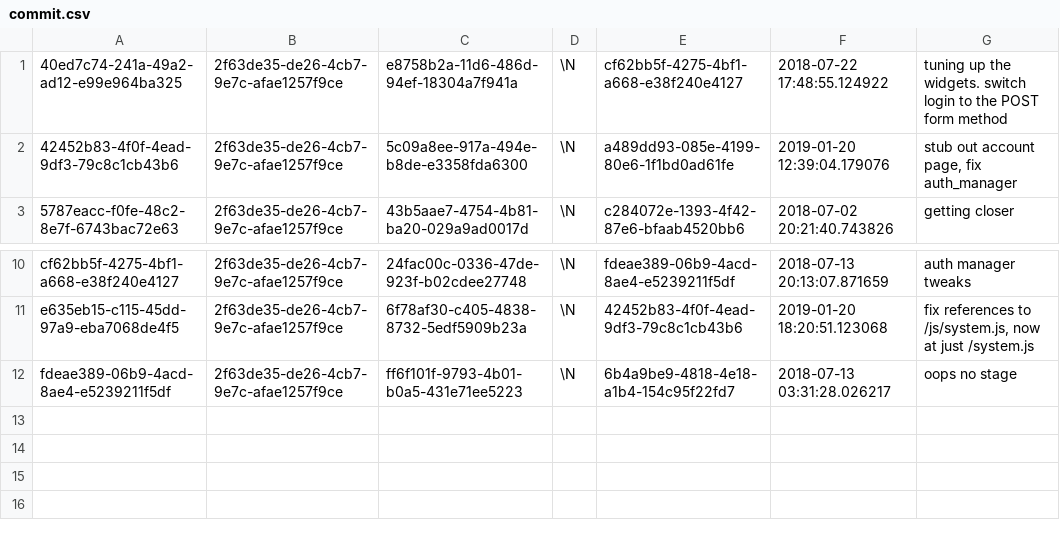
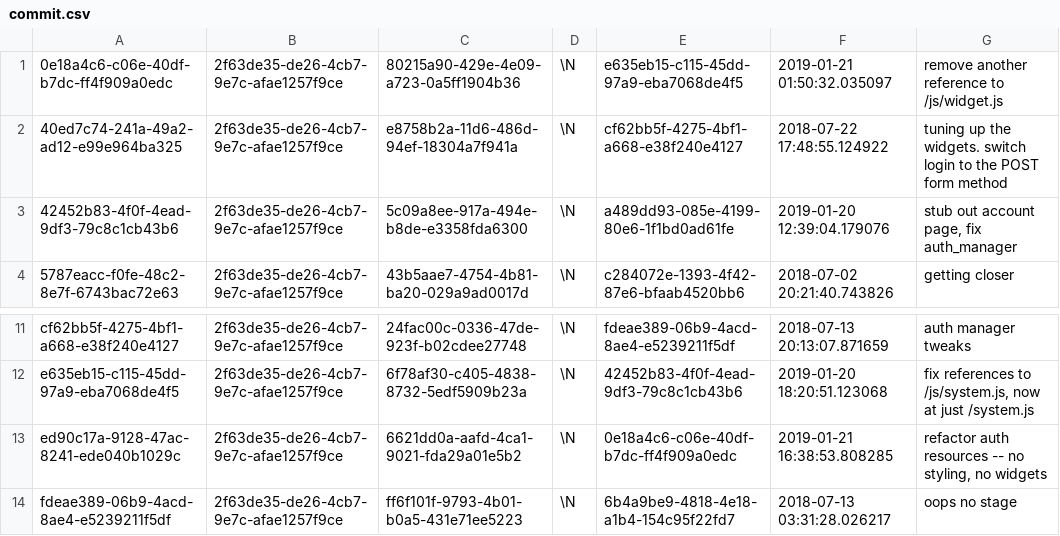
Before and after one commit to aquametalabs/aquameta, a CSV file: bundles-available/org.aquameta.ui.auth/commit.csv, drawn as a sheet; only a part is shown, gaps mark what is left out.

```diff
--- a/bundles-available/org.aquameta.ui.auth/commit.csv
+++ b/bundles-available/org.aquameta.ui.auth/commit.csv
@@ -1 +1,2 @@
+0e18a4c6-c06e-40df-b7dc-ff4f909a0edc	2f63de35-de26-4cb7-9e7c-afae1257f9ce	80215a90-429e-4e09-a723-0a5ff1904b36	\N	e635eb15-c115-45dd-97a9-eba7068de4f5	2019-01-21 01:50:32.035097	remove another reference to /js/widget.js
 40ed7c74-241a-49a2-ad12-e99e964ba325	2f63de35-de26-4cb7-9e7c-afae1257f9ce	e8758b2a-11d6-486d-94ef-18304a7f941a	\N	cf62bb5f-4275-4bf1-a668-e38f240e4127	2018-07-22 17:48:55.124922	tuning up the widgets.  switch login to the POST form method
@@ -11,2 +12,3 @@ cf62bb5f-4275-4bf1-a668-e38f240e4127	2f63de35-de26-4cb7-9e7c-afae1257f9ce	24fac0
 e635eb15-c115-45dd-97a9-eba7068de4f5	2f63de35-de26-4cb7-9e7c-afae1257f9ce	6f78af30-c405-4838-8732-5edf5909b23a	\N	42452b83-4f0f-4ead-9df3-79c8c1cb43b6	2019-01-20 18:20:51.123068	fix references to /js/system.js, now at just /system.js
+ed90c17a-9128-47ac-8241-ede040b1029c	2f63de35-de26-4cb7-9e7c-afae1257f9ce	6621dd0a-aafd-4ca1-9021-fda29a01e5b2	\N	0e18a4c6-c06e-40df-b7dc-ff4f909a0edc	2019-01-21 16:38:53.808285	refactor auth resources -- no styling, no widgets
 fdeae389-06b9-4acd-8ae4-e5239211f5df	2f63de35-de26-4cb7-9e7c-afae1257f9ce	ff6f101f-9793-4b01-b0a5-431e71ee5223	\N	6b4a9be9-4818-4e18-a1b4-154c95f22fd7	2018-07-13 03:31:28.026217	oops no stage
```
Also changed, not shown: bundles-available/org.aquameta.core.ide/blob.csv, bundles-available/org.aquameta.core.ide/commit.csv, 10 other files.
